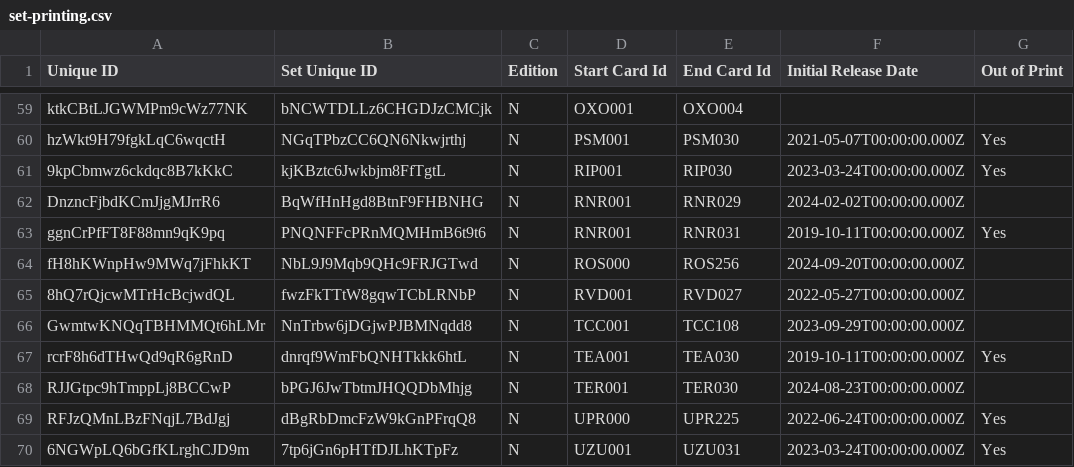
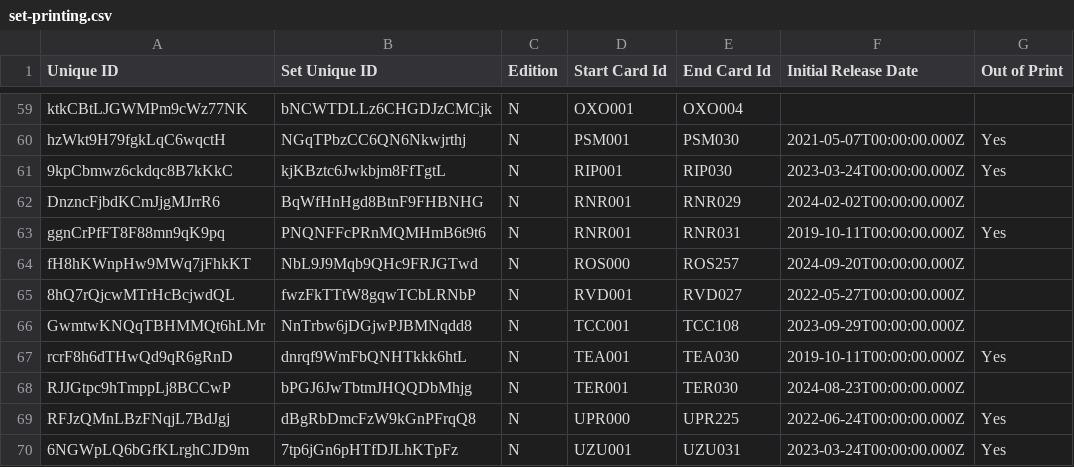
Before and after one commit to the-fab-cube/flesh-and-blood-cards, a CSV file: csvs/english/set-printing.csv, drawn as a sheet; only a part is shown, gaps mark what is left out; the diff names each change by its address in the sheet, - before the commit and + after, or states it on an @@ line.

```diff
--- a/csvs/english/set-printing.csv
+++ b/csvs/english/set-printing.csv
-E64 (End Card Id): ROS256
+E64 (End Card Id): ROS257
```
Also changed, not shown: 7 other files.
